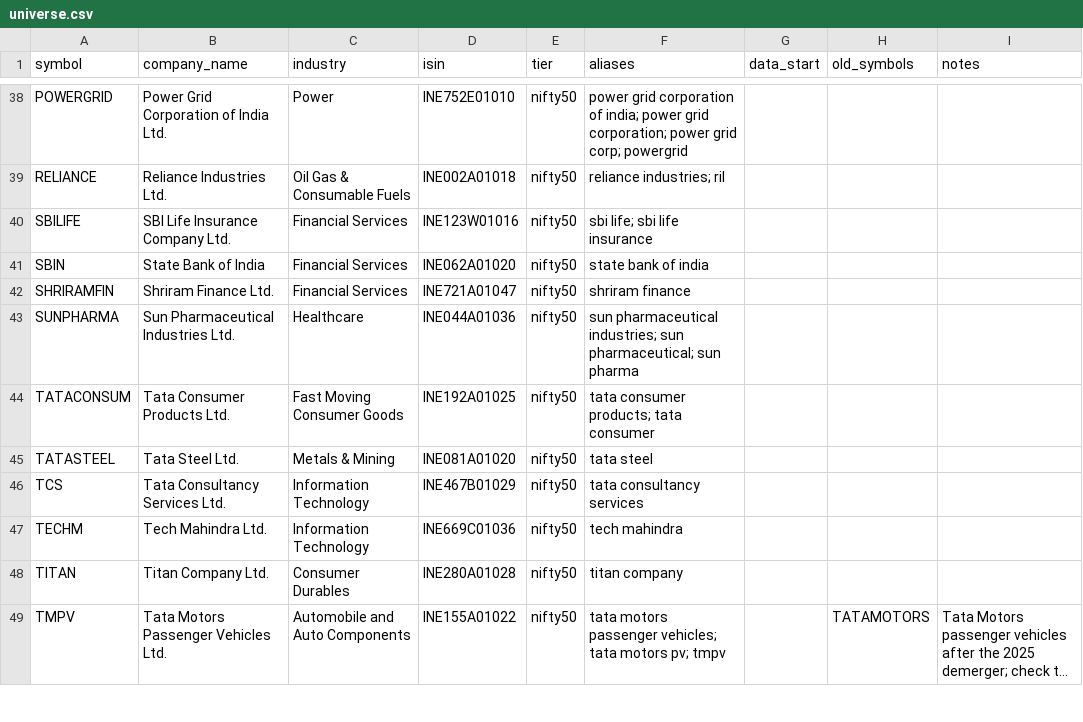
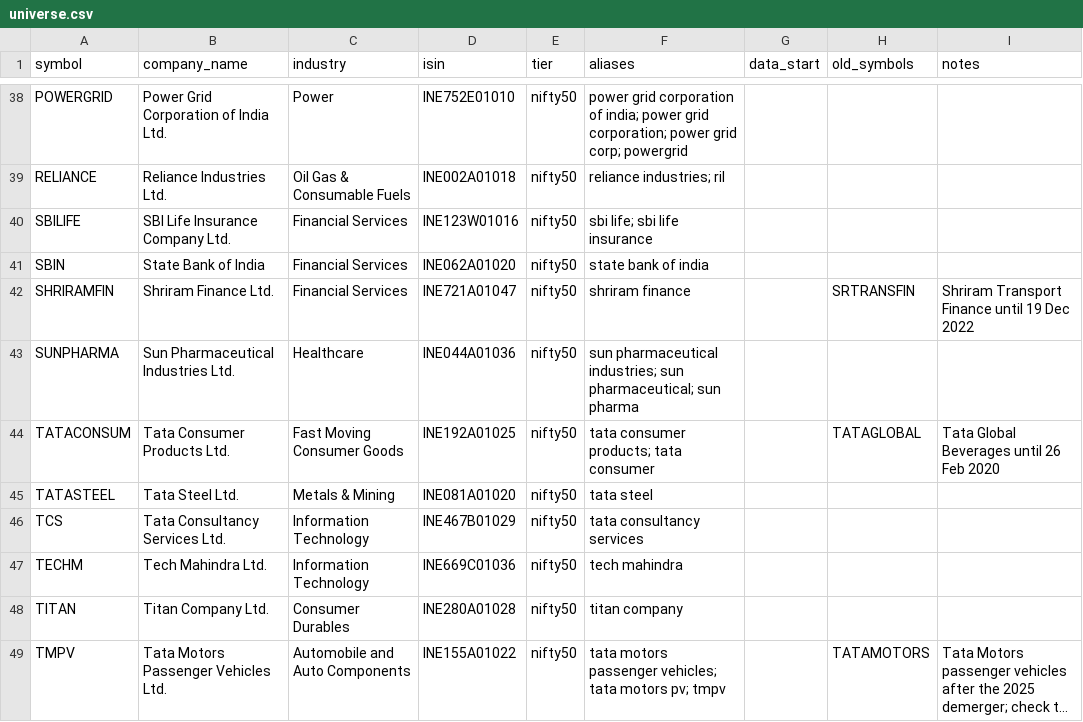
Before and after one commit to PG-Gen-AI-group-5/capstone-project, a CSV file: data/manual/universe.csv, drawn as a sheet; only a part is shown, gaps mark what is left out; long unchanged cells end in ….

```diff
--- a/data/manual/universe.csv
+++ b/data/manual/universe.csv
@@ -41,5 +41,5 @@ SBILIFE,SBI Life Insurance Company Ltd.,Financial Services,INE123W01016,nifty50,
 SBIN,State Bank of India,Financial Services,INE062A01020,nifty50,state bank of india,,,
-SHRIRAMFIN,Shriram Finance Ltd.,Financial Services,INE721A01047,nifty50,shriram finance,,,
+SHRIRAMFIN,Shriram Finance Ltd.,Financial Services,INE721A01047,nifty50,shriram finance,,SRTRANSFIN,Shriram Transport Finance until 19 Dec 2022
 SUNPHARMA,Sun Pharmaceutical Industries Ltd.,Healthcare,INE044A01036,nifty50,sun pharmaceutical industries; sun pharmaceutical; sun pharma,,,
-TATACONSUM,Tata Consumer Products Ltd.,Fast Moving Consumer Goods,INE192A01025,nifty50,tata consumer products; tata consumer,,,
+TATACONSUM,Tata Consumer Products Ltd.,Fast Moving Consumer Goods,INE192A01025,nifty50,tata consumer products; tata consumer,,TATAGLOBAL,Tata Global Beverages until 26 Feb 2020
 TATASTEEL,Tata Steel Ltd.,Metals & Mining,INE081A01020,nifty50,tata steel,,,
```
Also changed, not shown: data/manual/calendar_overrides.csv, report/figures/models/arima_validation.csv, 50 other files.
